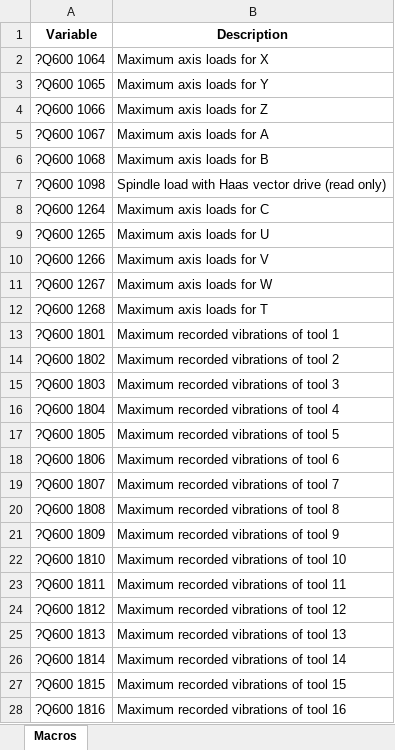
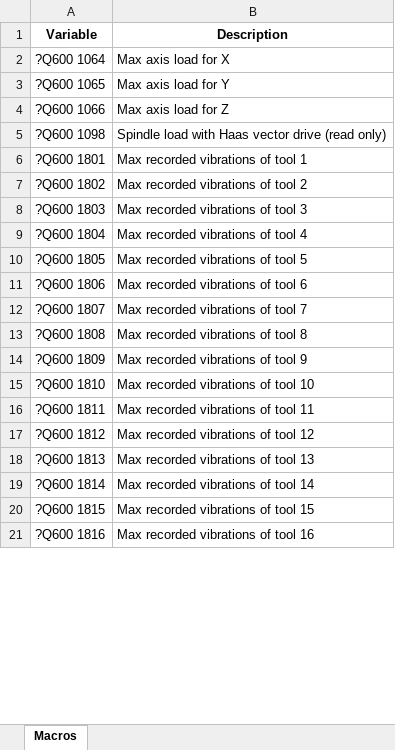
Before and after one commit to pkoprov/Haas-Data-Collection, an Excel workbook: Q-codes.xlsx, sheet Macros, drawn as a sheet; only a part is shown; values as stored, in another font and other column widths than the file's, no borders; removed rows and columns are numbered as before the commit, all else as after; the diff covers the shown part only; the diff names each change by its address in the sheet, - before the commit and + after, or states it on an @@ line.

Commit message:
Created app that creates DB table with columns from the excel sheet

```diff
--- a/Q-codes.xlsx (sheet Macros)
+++ b/Q-codes.xlsx (sheet Macros)
-B2 (Description): Maximum axis loads for X
+B2 (Description): Max axis load for X
-B3 (Description): Maximum axis loads for Y
+B3 (Description): Max axis load for Y
-B4 (Description): Maximum axis loads for Z
+B4 (Description): Max axis load for Z
-row 5: ?Q600 1067 | Maximum axis loads for A
-row 6: ?Q600 1068 | Maximum axis loads for B
-row 8: ?Q600 1264 | Maximum axis loads for C
-row 9: ?Q600 1265 | Maximum axis loads for U
-row 10: ?Q600 1266 | Maximum axis loads for V
-row 11: ?Q600 1267 | Maximum axis loads for W
-row 12: ?Q600 1268 | Maximum axis loads for T
-B6 (Description): Maximum recorded vibrations of tool 1
+B6 (Description): Max recorded vibrations of tool 1
-B7 (Description): Maximum recorded vibrations of tool 2
+B7 (Description): Max recorded vibrations of tool 2
-B8 (Description): Maximum recorded vibrations of tool 3
+B8 (Description): Max recorded vibrations of tool 3
-B9 (Description): Maximum recorded vibrations of tool 4
+B9 (Description): Max recorded vibrations of tool 4
-B10 (Description): Maximum recorded vibrations of tool 5
+B10 (Description): Max recorded vibrations of tool 5
-B11 (Description): Maximum recorded vibrations of tool 6
+B11 (Description): Max recorded vibrations of tool 6
-B12 (Description): Maximum recorded vibrations of tool 7
+B12 (Description): Max recorded vibrations of tool 7
-B13 (Description): Maximum recorded vibrations of tool 8
+B13 (Description): Max recorded vibrations of tool 8
-B14 (Description): Maximum recorded vibrations of tool 9
+B14 (Description): Max recorded vibrations of tool 9
-B15 (Description): Maximum recorded vibrations of tool 10
+B15 (Description): Max recorded vibrations of tool 10
-B16 (Description): Maximum recorded vibrations of tool 11
+B16 (Description): Max recorded vibrations of tool 11
-B17 (Description): Maximum recorded vibrations of tool 12
+B17 (Description): Max recorded vibrations of tool 12
-B18 (Description): Maximum recorded vibrations of tool 13
+B18 (Description): Max recorded vibrations of tool 13
-B19 (Description): Maximum recorded vibrations of tool 14
+B19 (Description): Max recorded vibrations of tool 14
-B20 (Description): Maximum recorded vibrations of tool 15
+B20 (Description): Max recorded vibrations of tool 15
-B21 (Description): Maximum recorded vibrations of tool 16
+B21 (Description): Max recorded vibrations of tool 16
```
Also changed, not shown: 187 removed rows and 10 edited cells elsewhere in this sheet, 4 other files.
